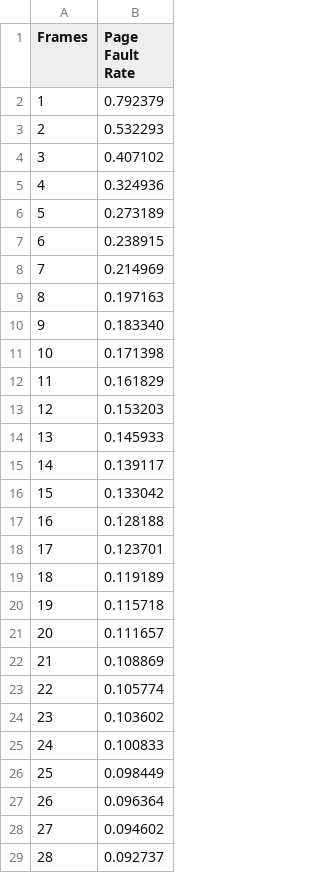
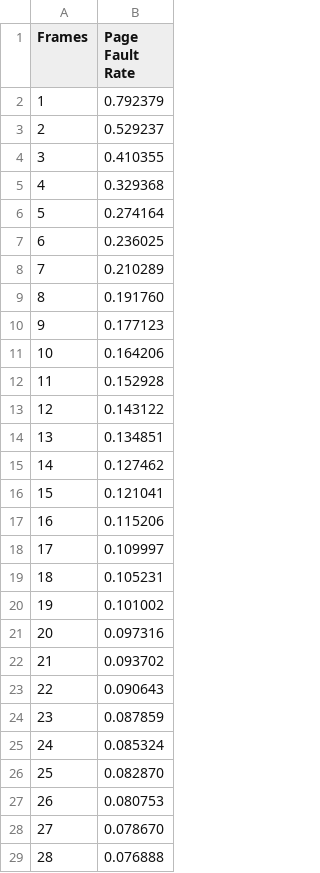
Before and after one commit to Aegizz/OSprac2, a CSV file: sixpackClock.csv, drawn as a sheet; only a part is shown; the diff covers the shown part only.

```diff
--- a/sixpackClock.csv
+++ b/sixpackClock.csv
@@ -2,28 +2,28 @@ Frames, Page Fault Rate
 1, 0.792379
-2, 0.532293
-3, 0.407102
-4, 0.324936
-5, 0.273189
-6, 0.238915
-7, 0.214969
-8, 0.197163
-9, 0.183340
-10, 0.171398
-11, 0.161829
-12, 0.153203
-13, 0.145933
-14, 0.139117
-15, 0.133042
-16, 0.128188
-17, 0.123701
-18, 0.119189
-19, 0.115718
-20, 0.111657
-21, 0.108869
-22, 0.105774
-23, 0.103602
-24, 0.100833
-25, 0.098449
-26, 0.096364
-27, 0.094602
-28, 0.092737
+2, 0.529237
+3, 0.410355
+4, 0.329368
+5, 0.274164
+6, 0.236025
+7, 0.210289
+8, 0.191760
+9, 0.177123
+10, 0.164206
+11, 0.152928
+12, 0.143122
+13, 0.134851
+14, 0.127462
+15, 0.121041
+16, 0.115206
+17, 0.109997
+18, 0.105231
+19, 0.101002
+20, 0.097316
+21, 0.093702
+22, 0.090643
+23, 0.087859
+24, 0.085324
+25, 0.082870
+26, 0.080753
+27, 0.078670
+28, 0.076888
```
Also changed, not shown: 72 edited cells elsewhere in this file, bzipClock.csv, 8 other files.
